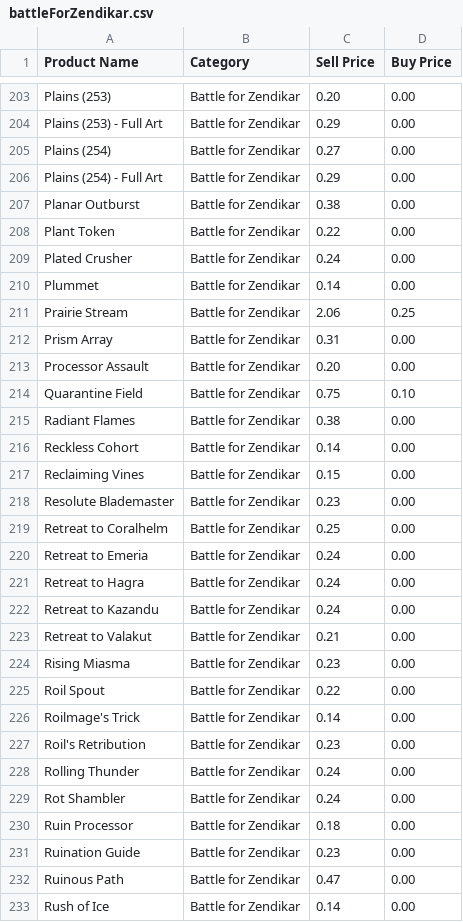
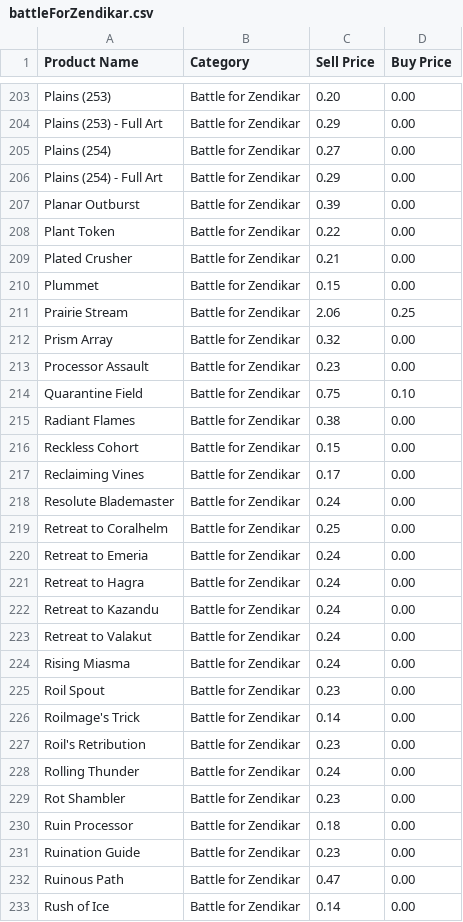
Before and after one commit to kjrohr/tcgscrape, a CSV file: output/battleForZendikar.csv, drawn as a sheet; only a part is shown, gaps mark what is left out; the diff covers the shown part only; the diff names each change by its address in the sheet, - before the commit and + after, or states it on an @@ line.

```diff
--- a/output/battleForZendikar.csv
+++ b/output/battleForZendikar.csv
-C207 (Sell Price): 0.38
+C207 (Sell Price): 0.39
-C209 (Sell Price): 0.24
+C209 (Sell Price): 0.21
-C210 (Sell Price): 0.14
+C210 (Sell Price): 0.15
-C212 (Sell Price): 0.31
+C212 (Sell Price): 0.32
-C213 (Sell Price): 0.20
+C213 (Sell Price): 0.23
-C216 (Sell Price): 0.14
+C216 (Sell Price): 0.15
-C217 (Sell Price): 0.15
+C217 (Sell Price): 0.17
-C218 (Sell Price): 0.23
+C218 (Sell Price): 0.24
-C223 (Sell Price): 0.21
+C223 (Sell Price): 0.24
-C224 (Sell Price): 0.23
+C224 (Sell Price): 0.24
-C225 (Sell Price): 0.22
+C225 (Sell Price): 0.23
-C229 (Sell Price): 0.24
+C229 (Sell Price): 0.23
```
Also changed, not shown: 111 edited cells elsewhere in this file, output/aetherRevolt.csv, output/amonkhet.csv, 55 other files.
